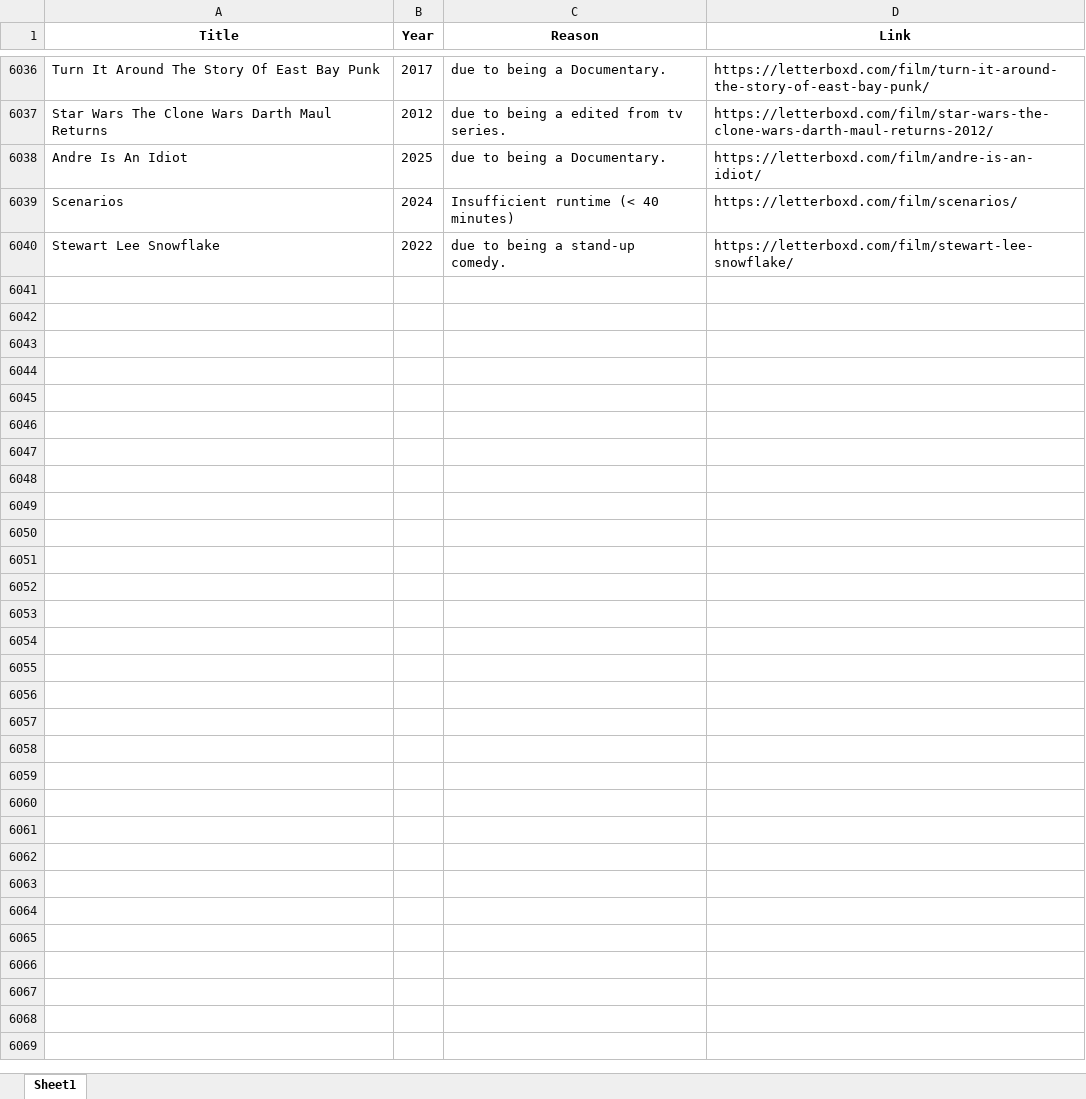
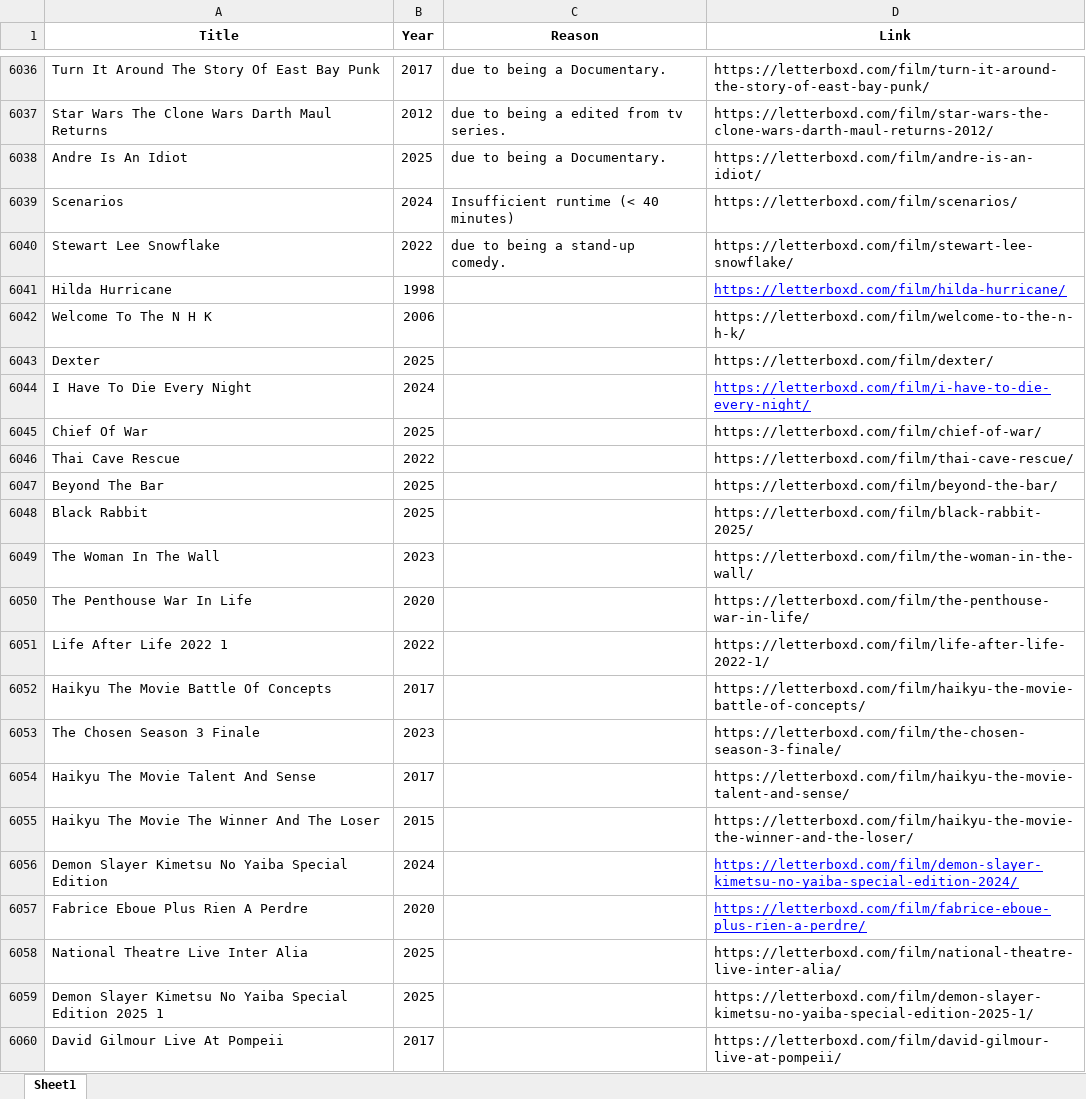
Before and after one commit to bigbadraj/Letterboxd-List-Scraping, an Excel workbook: blacklist.xlsx, sheet Sheet1, drawn as a sheet; only a part is shown, gaps mark what is left out; values as stored, in another font and other column widths than the file's, no borders; the diff names each change by its address in the sheet, - before the commit and + after, or states it on an @@ line.

```diff
--- a/blacklist.xlsx (sheet Sheet1)
+++ b/blacklist.xlsx (sheet Sheet1)
+row 6041: Hilda Hurricane | 1998 |  | https://letterboxd.com/film/hilda-hurricane/
+row 6042: Welcome To The N H K | 2006 |  | https://letterboxd.com/film/welcome-to-the-n-h-k/
+row 6043: Dexter | 2025 |  | https://letterboxd.com/film/dexter/
+row 6044: I Have To Die Every Night | 2024 |  | https://letterboxd.com/film/i-have-to-die-every-night/
+row 6045: Chief Of War | 2025 |  | https://letterboxd.com/film/chief-of-war/
+row 6046: Thai Cave Rescue | 2022 |  | https://letterboxd.com/film/thai-cave-rescue/
+row 6047: Beyond The Bar | 2025 |  | https://letterboxd.com/film/beyond-the-bar/
+row 6048: Black Rabbit | 2025 |  | https://letterboxd.com/film/black-rabbit-2025/
+row 6049: The Woman In The Wall | 2023 |  | https://letterboxd.com/film/the-woman-in-the-wall/
+row 6050: The Penthouse War In Life | 2020 |  | https://letterboxd.com/film/the-penthouse-war-in-life/
+row 6051: Life After Life 2022 1 | 2022 |  | https://letterboxd.com/film/life-after-life-2022-1/
+row 6052: Haikyu The Movie Battle Of Concepts | 2017 |  | https://letterboxd.com/film/haikyu-the-movie-battle-of-concepts/
+row 6053: The Chosen Season 3 Finale | 2023 |  | https://letterboxd.com/film/the-chosen-season-3-finale/
+row 6054: Haikyu The Movie Talent And Sense | 2017 |  | https://letterboxd.com/film/haikyu-the-movie-talent-and-sense/
+row 6055: Haikyu The Movie The Winner And The Loser | 2015 |  | https://letterboxd.com/film/haikyu-the-movie-the-winner-and-the-loser/
+row 6056: Demon Slayer Kimetsu No Yaiba Special Edition | 2024 |  | https://letterboxd.com/film/demon-slayer-kimetsu-no-yaiba-special-edition-2024/
+row 6057: Fabrice Eboue Plus Rien A Perdre | 2020 |  | https://letterboxd.com/film/fabrice-eboue-plus-rien-a-perdre/
+row 6058: National Theatre Live Inter Alia | 2025 |  | https://letterboxd.com/film/national-theatre-live-inter-alia/
+row 6059: Demon Slayer Kimetsu No Yaiba Special Edition 2025 1 | 2025 |  | https://letterboxd.com/film/demon-slayer-kimetsu-no-yaiba-special-edition-2025-1/
+row 6060: David Gilmour Live At Pompeii | 2017 |  | https://letterboxd.com/film/david-gilmour-live-at-pompeii/
```
Also changed, not shown: 1 other file.
